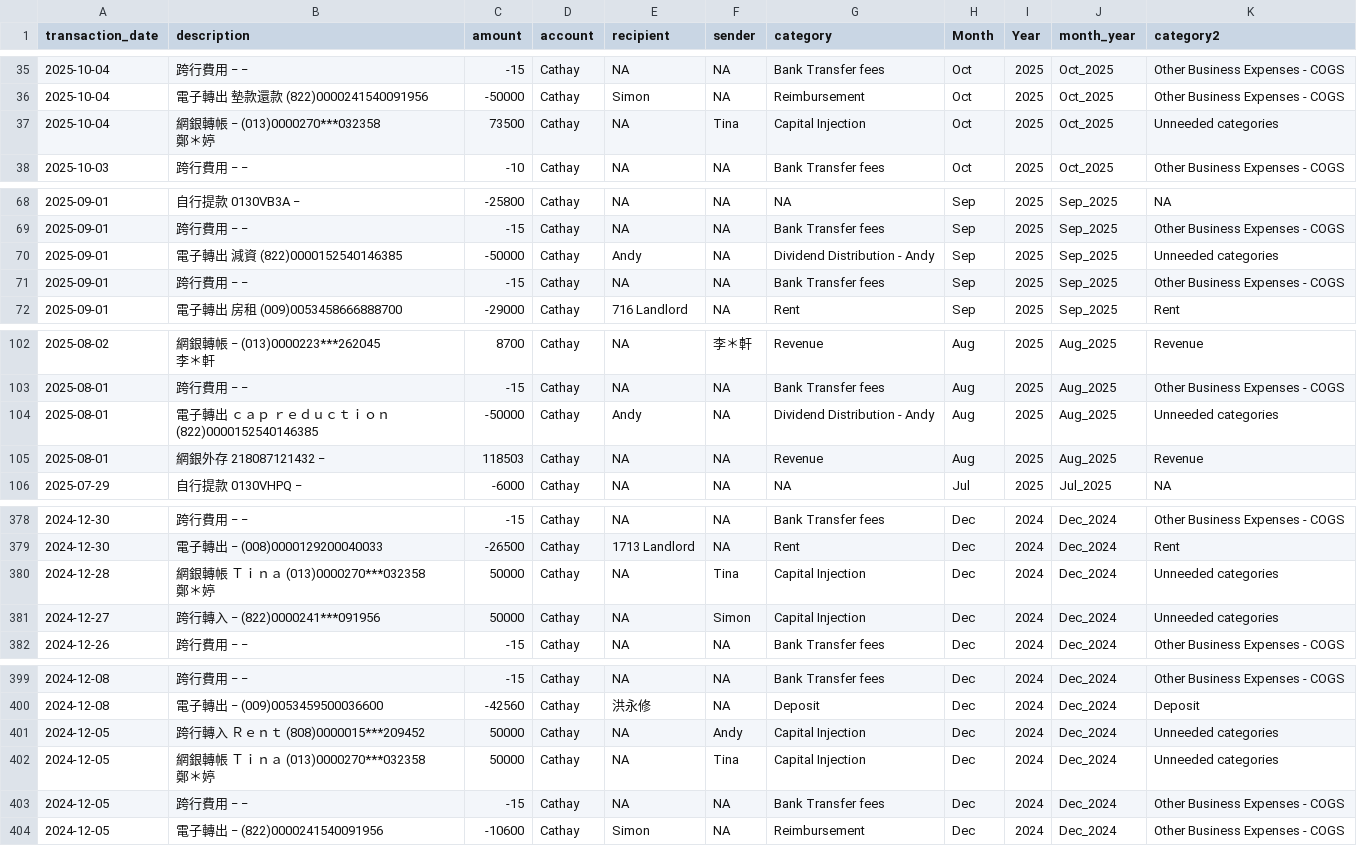
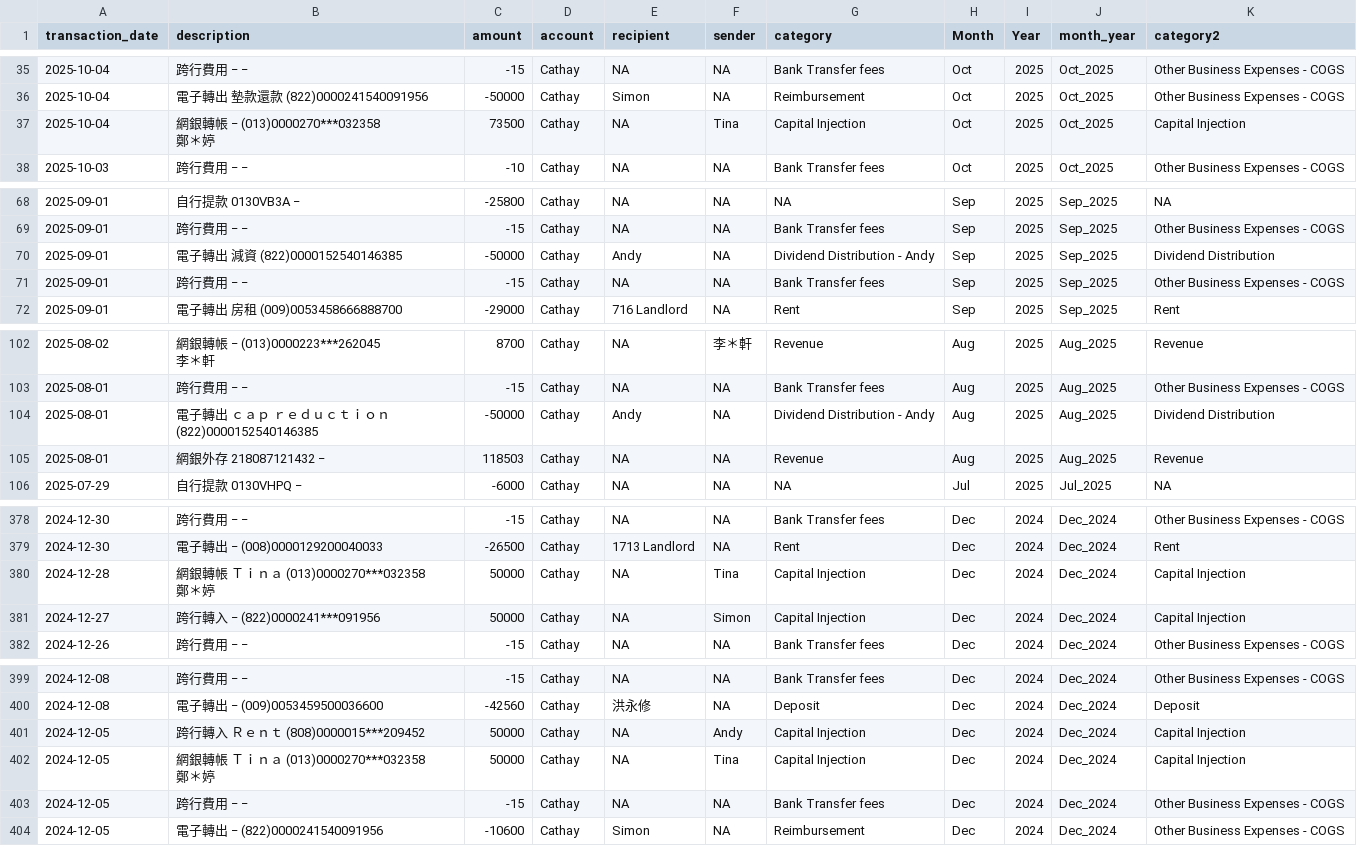
Before and after one commit to Russell-Shean/staycasa, a CSV file: data/all_transactions.csv, drawn as a sheet; only a part is shown, gaps mark what is left out; the diff covers the shown part only.

```diff
--- a/data/all_transactions.csv
+++ b/data/all_transactions.csv
@@ -54,4 +54,4 @@
 ",-50000,"Cathay","Simon",NA,"Reimbursement","Oct",2025,"Oct_2025","Other Business Expenses - COGS"
-2025-10-04,"網銀轉帳 − (013)0000270***032358
-鄭＊婷　　　　　　　　　　　　　　　　　",73500,"Cathay",NA,"Tina","Capital Injection","Oct",2025,"Oct_2025","Unneeded categories"
+2025-10-04,"網銀轉帳 − (013)0000270***032358
+鄭＊婷　　　　　　　　　　　　　　　　　",73500,"Cathay",NA,"Tina","Capital Injection","Oct",2025,"Oct_2025","Capital Injection"
 2025-10-03,"跨行費用 − −",-10,"Cathay",NA,NA,"Bank Transfer fees","Oct",2025,"Oct_2025","Other Business Expenses - COGS"
@@ -101,4 +101,4 @@
 2025-09-01,"跨行費用 − −",-15,"Cathay",NA,NA,"Bank Transfer fees","Sep",2025,"Sep_2025","Other Business Expenses - COGS"
-2025-09-01,"電子轉出 減資 (822)0000152540146385
-",-50000,"Cathay","Andy",NA,"Dividend Distribution - Andy","Sep",2025,"Sep_2025","Unneeded categories"
+2025-09-01,"電子轉出 減資 (822)0000152540146385
+",-50000,"Cathay","Andy",NA,"Dividend Distribution - Andy","Sep",2025,"Sep_2025","Dividend Distribution"
 2025-09-01,"跨行費用 − −",-15,"Cathay",NA,NA,"Bank Transfer fees","Sep",2025,"Sep_2025","Other Business Expenses - COGS"
@@ -152,4 +152,4 @@
 2025-08-01,"跨行費用 − −",-15,"Cathay",NA,NA,"Bank Transfer fees","Aug",2025,"Aug_2025","Other Business Expenses - COGS"
-2025-08-01,"電子轉出 ｃａｐ　ｒｅｄｕｃｔｉｏｎ (822)0000152540146385
-",-50000,"Cathay","Andy",NA,"Dividend Distribution - Andy","Aug",2025,"Aug_2025","Unneeded categories"
+2025-08-01,"電子轉出 ｃａｐ　ｒｅｄｕｃｔｉｏｎ (822)0000152540146385
+",-50000,"Cathay","Andy",NA,"Dividend Distribution - Andy","Aug",2025,"Aug_2025","Dividend Distribution"
 2025-08-01,"網銀外存 218087121432 −",118503,"Cathay",NA,NA,"Revenue","Aug",2025,"Aug_2025","Revenue"
@@ -560,6 +560,6 @@
 ",-26500,"Cathay","1713 Landlord",NA,"Rent","Dec",2024,"Dec_2024","Rent"
-2024-12-28,"網銀轉帳 Ｔｉｎａ (013)0000270***032358
-鄭＊婷",50000,"Cathay",NA,"Tina","Capital Injection","Dec",2024,"Dec_2024","Unneeded categories"
-2024-12-27,"跨行轉入 − (822)0000241***091956
-",50000,"Cathay",NA,"Simon","Capital Injection","Dec",2024,"Dec_2024","Unneeded categories"
+2024-12-28,"網銀轉帳 Ｔｉｎａ (013)0000270***032358
+鄭＊婷",50000,"Cathay",NA,"Tina","Capital Injection","Dec",2024,"Dec_2024","Capital Injection"
+2024-12-27,"跨行轉入 − (822)0000241***091956
+",50000,"Cathay",NA,"Simon","Capital Injection","Dec",2024,"Dec_2024","Capital Injection"
 2024-12-26,"跨行費用 − −",-15,"Cathay",NA,NA,"Bank Transfer fees","Dec",2024,"Dec_2024","Other Business Expenses - COGS"
@@ -592,6 +592,6 @@
 ",-42560,"Cathay","洪永修",NA,"Deposit","Dec",2024,"Dec_2024","Deposit"
-2024-12-05,"跨行轉入 Ｒｅｎｔ (808)0000015***209452
-",50000,"Cathay",NA,"Andy","Capital Injection","Dec",2024,"Dec_2024","Unneeded categories"
-2024-12-05,"網銀轉帳 Ｔｉｎａ (013)0000270***032358
-鄭＊婷",50000,"Cathay",NA,"Tina","Capital Injection","Dec",2024,"Dec_2024","Unneeded categories"
+2024-12-05,"跨行轉入 Ｒｅｎｔ (808)0000015***209452
+",50000,"Cathay",NA,"Andy","Capital Injection","Dec",2024,"Dec_2024","Capital Injection"
+2024-12-05,"網銀轉帳 Ｔｉｎａ (013)0000270***032358
+鄭＊婷",50000,"Cathay",NA,"Tina","Capital Injection","Dec",2024,"Dec_2024","Capital Injection"
 2024-12-05,"跨行費用 − −",-15,"Cathay",NA,NA,"Bank Transfer fees","Dec",2024,"Dec_2024","Other Business Expenses - COGS"
```
Also changed, not shown: 15 edited cells elsewhere in this file, data/financial_report_format1.csv, data/financial_report_format2.csv, 1 other file.
